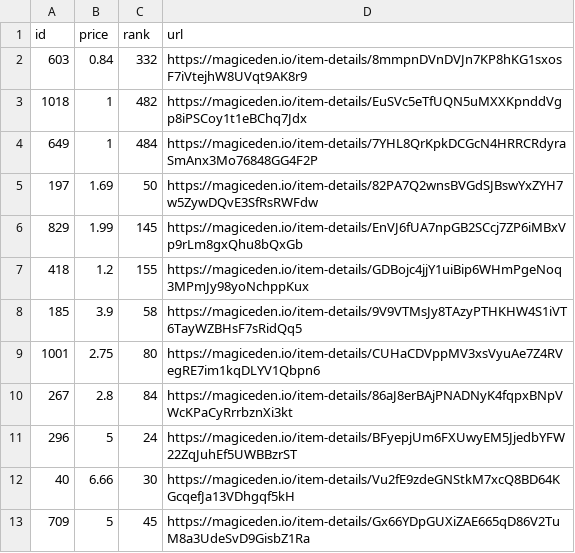
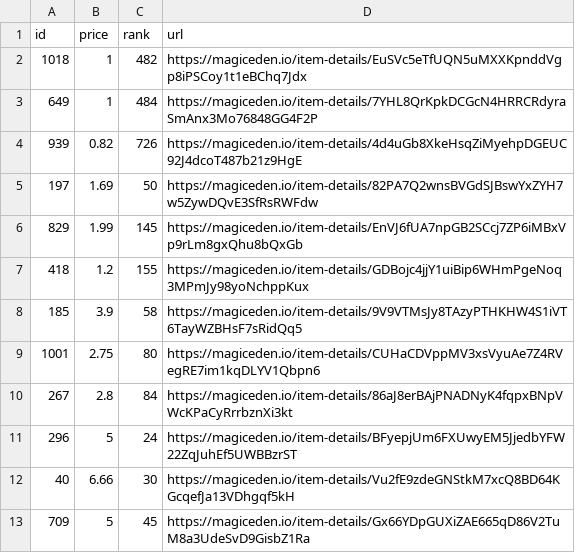
Before and after one commit to braposo/koala-monitor, a CSV file: koala-top-picks.csv, drawn as a sheet; removed rows and columns are numbered as before the commit, all else as after; the diff names each change by its address in the sheet, - before the commit and + after, or states it on an @@ line.

Commit message:
Flat: latest data (2021-11-09T18:15:09.933Z) {   "date": "2021-11-09T18:15:09.933Z",   "files": [     {       "name": "koala-data-processed.csv",       "deltaBytes": -274,       "source": "https://api-mainnet.magiceden.io/rpc/getListedNFTsByQuery?q=%7B%22%24match%22%3A%7B%22collectionSymbol%22%3A%22koala_klubhouse%22%7D%2C%22%24sort%22%3A%7B%22takerAmount%22%3A1%2C%22createdAt%22%3A-1%7D%2C%22%24skip%22%3A0%2C%22%24limit%22%3A5000%7D"     },     {       "name": "koala-top-picks.csv",       "deltaBytes": 0,       "source": "https://api-mainnet.magiceden.io/rpc/getListedNFTsByQuery?q=%7B%22%24match%22%3A%7B%22collectionSymbol%22%3A%22koala_klubhouse%22%7D%2C%22%24sort%22%3A%7B%22takerAmount%22%3A1%2C%22createdAt%22%3A-1%7D%2C%22%24skip%22%3A0%2C%22%24limit%22%3A5000%7D"     }   ] }

```diff
--- a/koala-top-picks.csv
+++ b/koala-top-picks.csv
-row 2: 603 | 0.84 | 332 | https://magiceden.io/item-details/8mmpnDVnDVJn7KP8hKG1sxosF7iVtejhW8UVqt9AK8r9
+row 4: 939 | 0.82 | 726 | https://magiceden.io/item-details/4d4uGb8XkeHsqZiMyehpDGEUC92J4dcoT487b21z9HgE
```
Also changed, not shown: koala-data-processed.csv.
